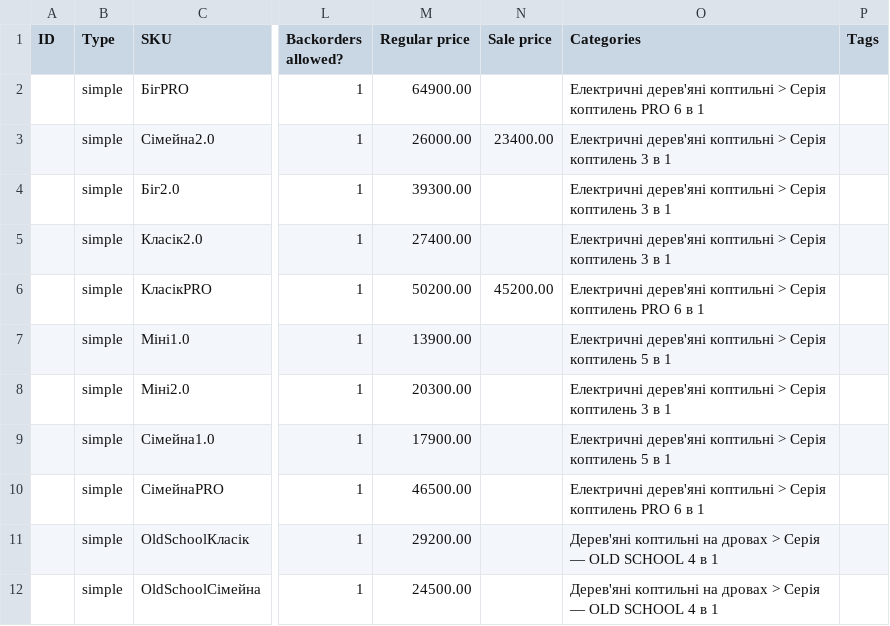
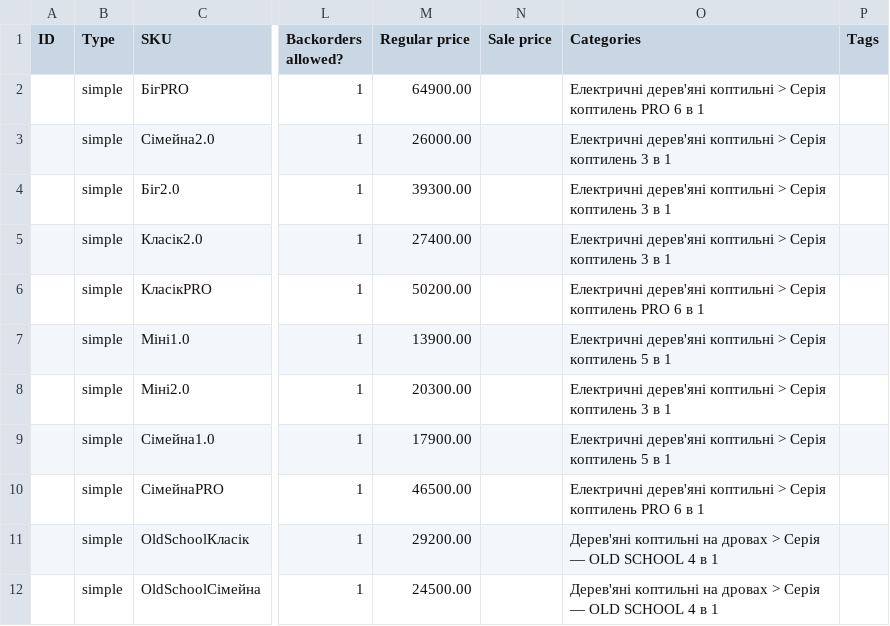
Before and after one commit to Mykhailo-Vorona/drevos-dealer-feeds, a CSV file: ua/woocommerce.csv, drawn as a sheet; only a part is shown, gaps mark what is left out; the diff names each change by its address in the sheet, - before the commit and + after, or states it on an @@ line.

```diff
--- a/ua/woocommerce.csv
+++ b/ua/woocommerce.csv
-N3 (Sale price): 23400.00
+N3 (Sale price): (empty)
-N6 (Sale price): 45200.00
+N6 (Sale price): (empty)
```
Also changed, not shown: de/shopify.csv, de/woocommerce.csv, 10 other files.
